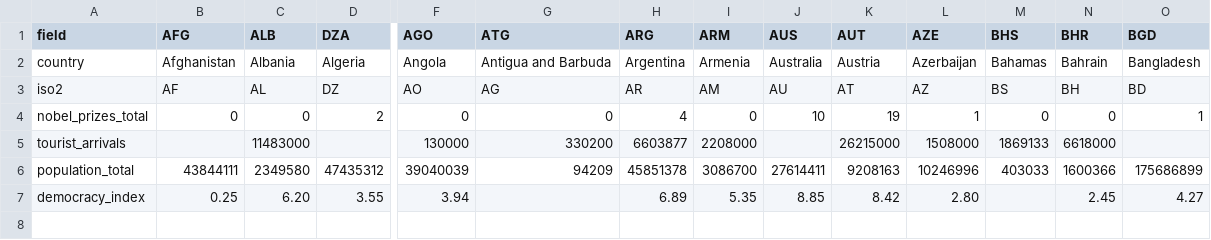
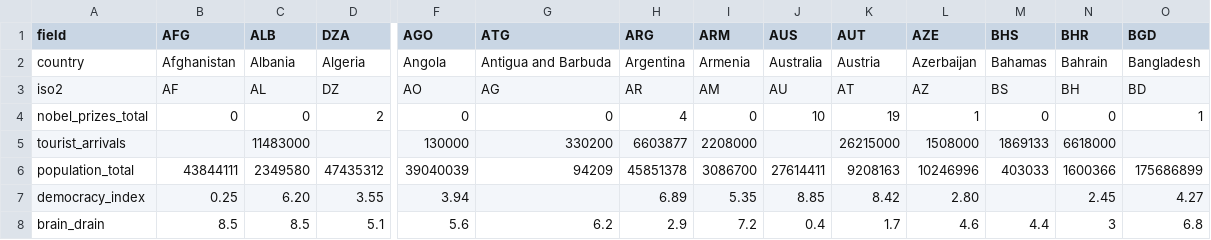
Before and after one commit to kylesayrs/WorldFigures, a CSV file: data/countries.csv, drawn as a sheet; only a part is shown, gaps mark what is left out; rows hold the shown columns only; the diff names each change by its address in the sheet, - before the commit and + after, or states it on an @@ line.

```diff
--- a/data/countries.csv
+++ b/data/countries.csv
+row 8: brain_drain | 8.5 | 8.5 | 5.1 | 5.6 | 6.2 | 2.9 | 7.2 | 0.4 | 1.7 | 4.6 | 4.4 | 3 | 6.8
```
Also changed, not shown: data/sources_manifest.csv, topics/table_of_contents.csv.
